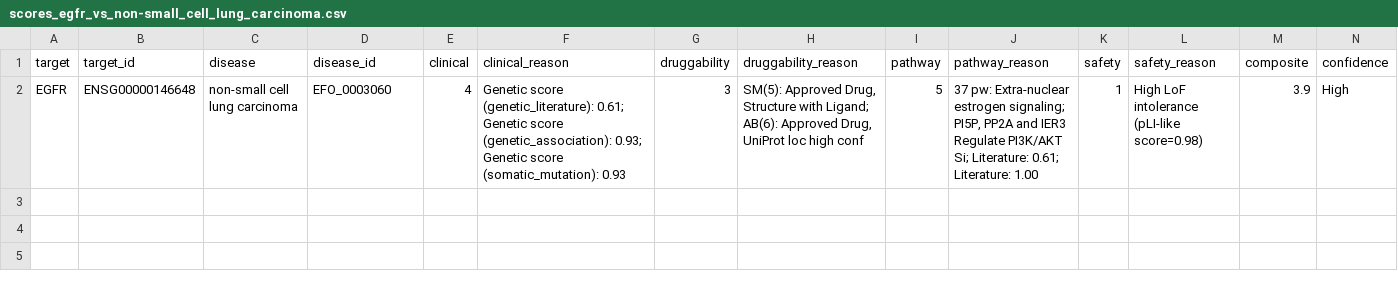
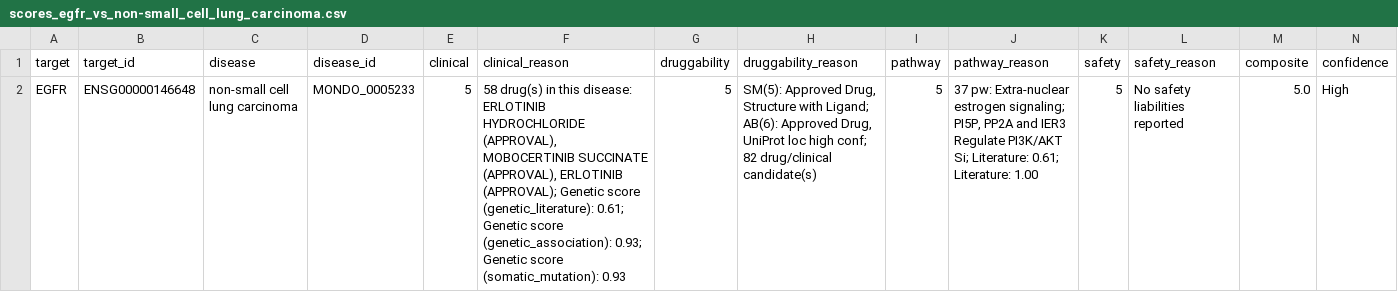
Before and after one commit to romainstuder/evosite3d, a CSV file: software/target_ai/results/scores_egfr_vs_non-small_cell_lung_carcinoma.csv, drawn as a sheet; the diff names each change by its address in the sheet, - before the commit and + after, or states it on an @@ line.

```diff
--- a/software/target_ai/results/scores_egfr_vs_non-small_cell_lung_carcinoma.csv
+++ b/software/target_ai/results/scores_egfr_vs_non-small_cell_lung_carcinoma.csv
-D2 (disease_id): EFO_0003060
+D2 (disease_id): MONDO_0005233
-E2 (clinical): 4
+E2 (clinical): 5
-F2 (clinical_reason): Genetic score…
+F2 (clinical_reason): 58 drug(s) in this disease: ERLOTINIB HYDROCHLORIDE (APPROVAL), MOBOCERTINIB SUCCINATE (APPROVAL), ERLOTINIB (APPROVAL); Genetic score…
-G2 (druggability): 3
+G2 (druggability): 5
-H2 (druggability_reason): …loc high conf
+H2 (druggability_reason): …loc high conf; 82 drug/clinical candidate(s)
-K2 (safety): 1
+K2 (safety): 5
-L2 (safety_reason): High LoF intolerance (pLI-like score=0.98)
+L2 (safety_reason): No safety liabilities reported
-M2 (composite): 3.9
+M2 (composite): 5.0
```
Also changed, not shown: software/target_ai/results/scores_braf_kras_vs_cutaneous_melanoma_non-small_cell_lung_carcinoma.csv, software/target_ai/results/scores_braf_kras_vs_melanoma.csv, 32 other files.
